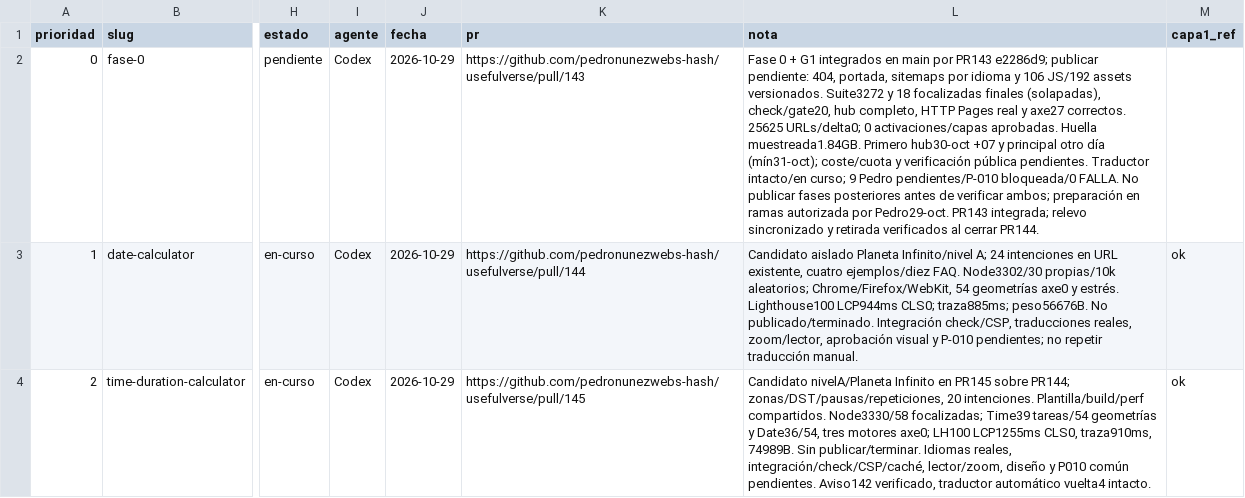
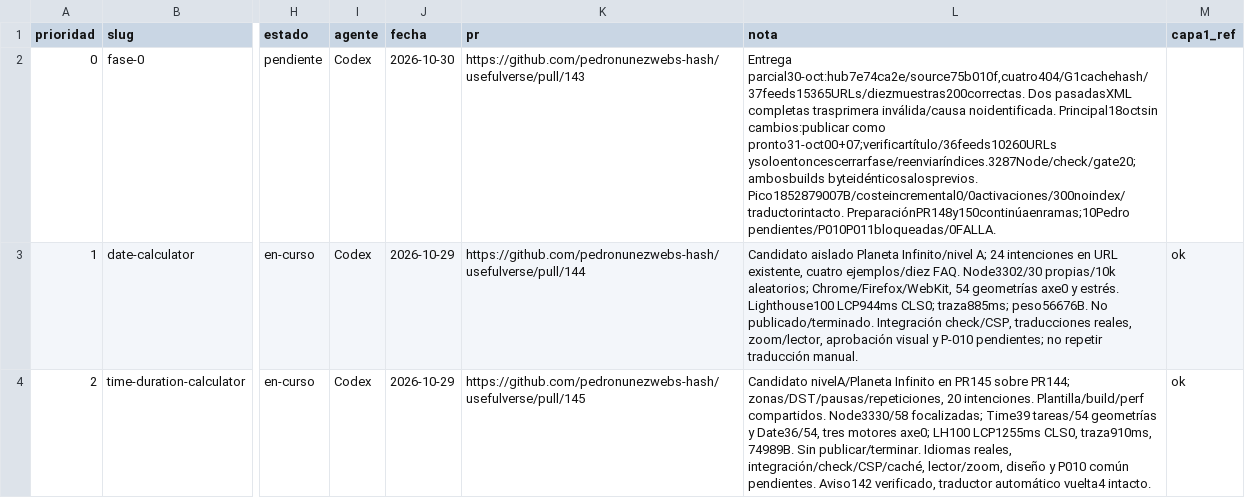
Before and after one commit to pedronunezwebs-hash/usefulverse, a CSV file: docs/quality/progress.csv, drawn as a sheet; only a part is shown, gaps mark what is left out; the diff names each change by its address in the sheet, - before the commit and + after, or states it on an @@ line.

Commit message:
docs: record verified phase zero hub deployment and next-day principal handoff [skip ci]

```diff
--- a/docs/quality/progress.csv
+++ b/docs/quality/progress.csv
-J2 (fecha): 2026-10-29
+J2 (fecha): 2026-10-30
-L2 (nota): Fase 0 + G1 integrados en main por PR143 e2286d9; publicar pendiente: 404, portada, sitemaps por idioma y 106 JS/192 assets versionados. Suite3272 y 18 focalizadas finales (solapadas), check/gate20, hub completo, HTTP Pages real y axe27 correctos. 25625 URLs/delta0; 0 activaciones/capas aprobadas. Huella muestreada1.84GB. Primero hub30-oct +07 y principal otro día (mín31-oct); coste/cuota y verificación pública pendientes. Traductor intacto/en curso; 9 Pedro pendientes/P-010 bloqueada/0 FALLA. No publicar fases posteriores antes de verificar ambos; preparación en ramas autorizada por Pedro29-oct. PR143 integrada; relevo sincronizado y retirada verificados al cerrar PR144.
+L2 (nota): Entrega parcial30-oct:hub7e74ca2e/source75b010f,cuatro404/G1cachehash/37feeds15365URLs/diezmuestras200correctas. Dos pasadasXML completas trasprimera inválida/causa noidentificada. Principal18octsin cambios:publicar como pronto31-oct00+07;verificartítulo/36feeds10260URLs ysoloentoncescerrarfase/reenviaríndices.3287Node/check/gate20;ambosbuilds byteidénticosalosprevios. Pico1852879007B/costeincremental0/0activaciones/300noindex/traductorintacto. PreparaciónPR148y150continúaenramas;10Pedro pendientes/P010P011bloqueadas/0FALLA.
```
Also changed, not shown: 35 other files.
